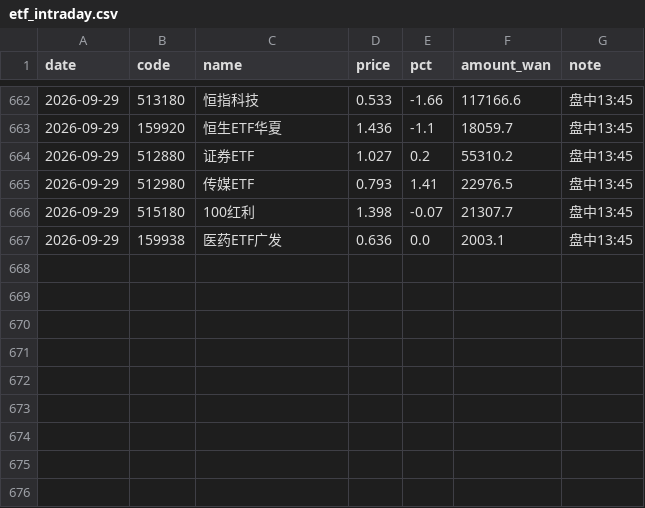
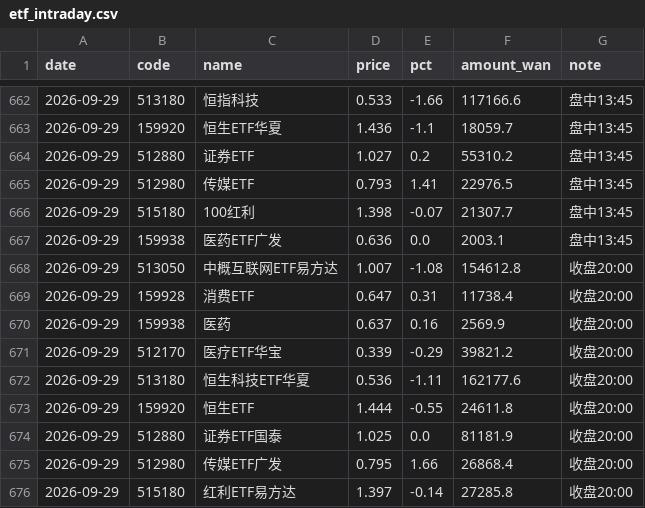
Before and after one commit to yangzai360/WealthHub, a CSV file: data/processed/history/etf_intraday.csv, drawn as a sheet; only a part is shown, gaps mark what is left out.

```diff
--- a/data/processed/history/etf_intraday.csv
+++ b/data/processed/history/etf_intraday.csv
@@ -667 +667,10 @@
 2026-09-29,159938,医药ETF广发,0.636,0.0,2003.1,盘中13:45
+2026-09-29,513050,中概互联网ETF易方达,1.007,-1.08,154612.8,收盘20:00
+2026-09-29,159928,消费ETF,0.647,0.31,11738.4,收盘20:00
+2026-09-29,159938,医药,0.637,0.16,2569.9,收盘20:00
+2026-09-29,512170,医疗ETF华宝,0.339,-0.29,39821.2,收盘20:00
+2026-09-29,513180,恒生科技ETF华夏,0.536,-1.11,162177.6,收盘20:00
+2026-09-29,159920,恒生ETF,1.444,-0.55,24611.8,收盘20:00
+2026-09-29,512880,证券ETF国泰,1.025,0.0,81181.9,收盘20:00
+2026-09-29,512980,传媒ETF广发,0.795,1.66,26868.4,收盘20:00
+2026-09-29,515180,红利ETF易方达,1.397,-0.14,27285.8,收盘20:00
```
Also changed, not shown: data/processed/history/fund_nav.csv, data/processed/history/indices.csv, 30 other files.
